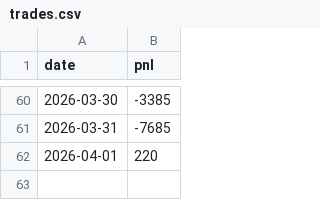
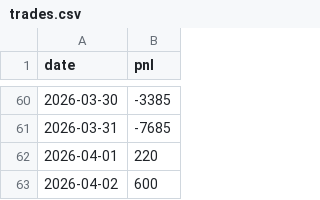
Before and after one commit to gpradeepkumarreddy/daily-pnl, a CSV file: trades.csv, drawn as a sheet; only a part is shown, gaps mark what is left out.

```diff
--- a/trades.csv
+++ b/trades.csv
@@ -62 +62,2 @@ date,pnl
 2026-04-01,220
+2026-04-02,600
```
Also changed, not shown: 1 other file.
